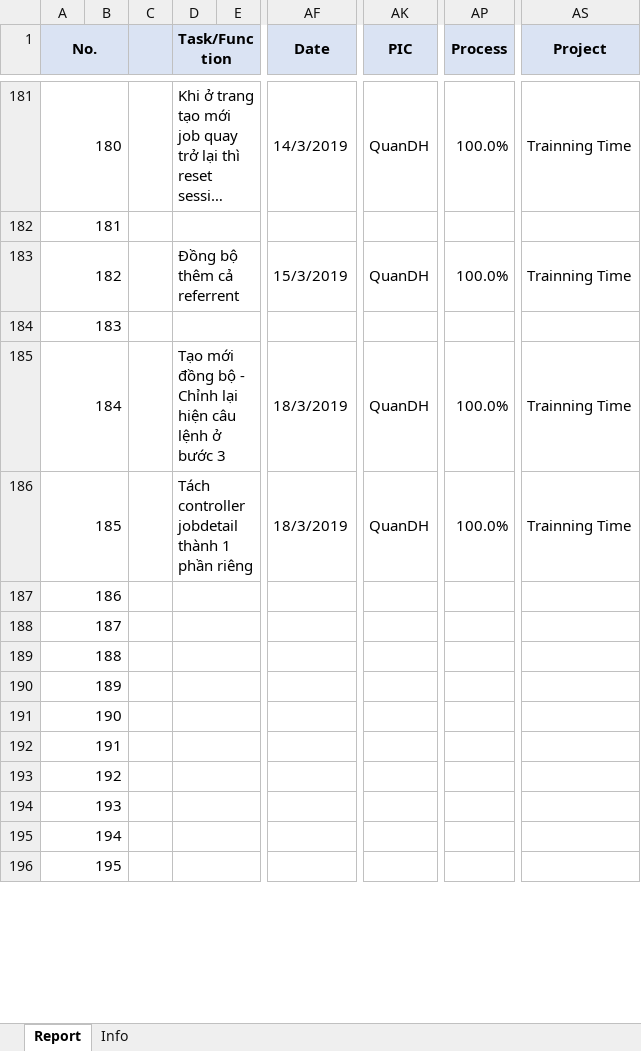
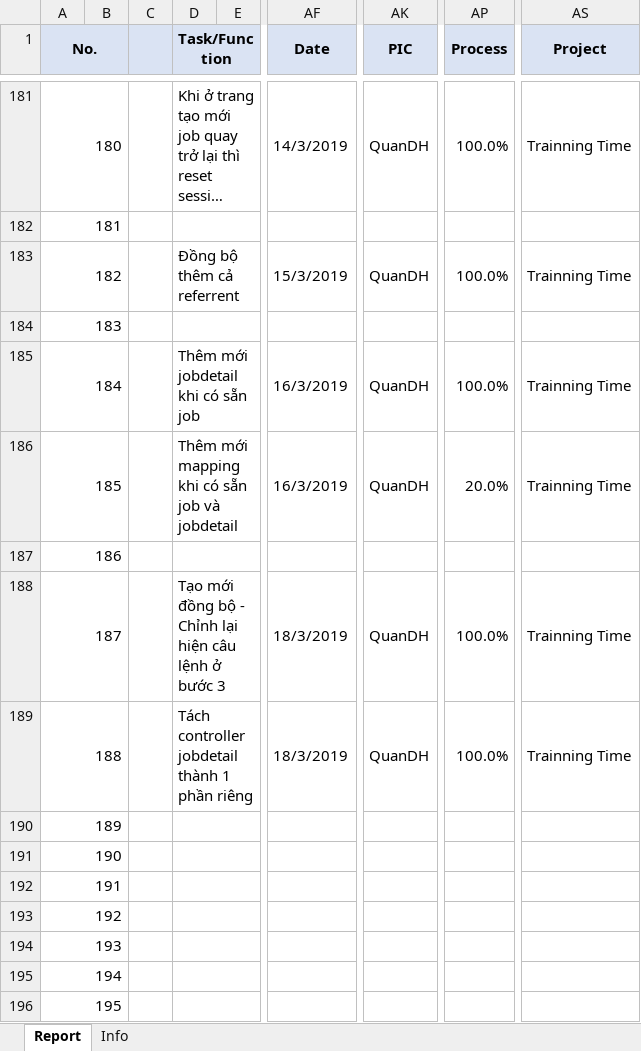
Before and after one commit to pcadev/Reports, an Excel workbook: DailyReport/Quan-DailyReport.xlsx, sheet Report, drawn as a sheet; only a part is shown, gaps mark what is left out; long unchanged cells end in …; values as stored, in another font and other column widths than the file's, no borders; charts and pictures not drawn; the diff names each change by its address in the sheet, - before the commit and + after, or states it on an @@ line.

Commit message:
báo cáo ngày 18/3

```diff
--- a/DailyReport/Quan-DailyReport.xlsx (sheet Report)
+++ b/DailyReport/Quan-DailyReport.xlsx (sheet Report)
-D185 (Task/Function): Tạo mới đồng bộ - Chỉnh lại hiện câu lệnh ở bước 3
+D185 (Task/Function): Thêm mới jobdetail khi có sẵn job
-AF185:AF186 (Date): 18/3/2019
+AF185:AF186 (Date): 16/3/2019
-D186 (Task/Function): Tách controller jobdetail thành 1 phần riêng
+D186 (Task/Function): Thêm mới mapping khi có sẵn job và jobdetail
-AP186 (Process): 100.0%
+AP186 (Process): 20.0%
-D188 (Task/Function): (empty)
+D188 (Task/Function): Tạo mới đồng bộ - Chỉnh lại hiện câu lệnh ở bước 3
-AF188:AF189 (Date): (empty)
+AF188:AF189 (Date): 18/3/2019
-AK188:AK189 (PIC): (empty)
+AK188:AK189 (PIC): QuanDH
-AP188:AP189 (Process): (empty)
+AP188:AP189 (Process): 100.0%
-AS188:AS189 (Project): (empty)
+AS188:AS189 (Project): Trainning Time
-D189 (Task/Function): (empty)
+D189 (Task/Function): Tách controller jobdetail thành 1 phần riêng
```
Also changed, not shown: charts or pictures.
